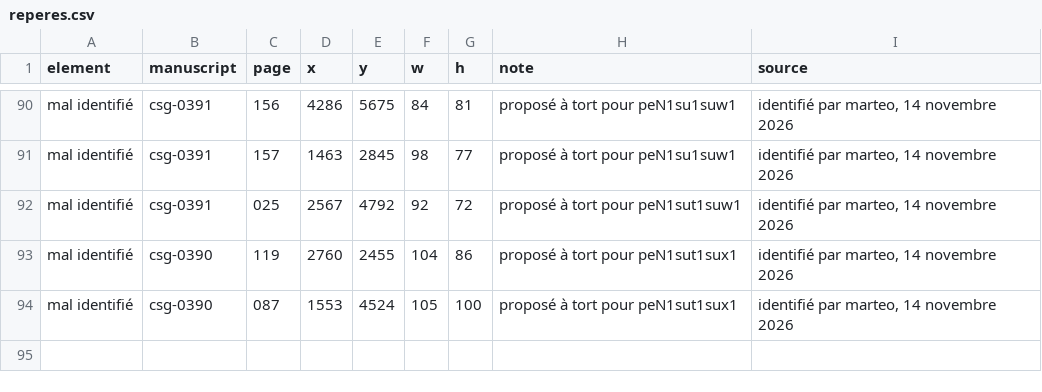
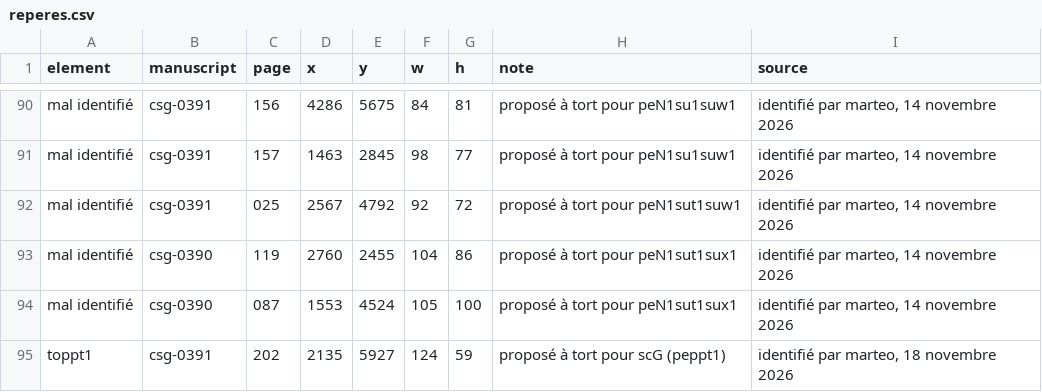
Before and after one commit to Nocturnale-Romanum/tooling, a CSV file: .claude/skills/grehartker/sources/reperes.csv, drawn as a sheet; only a part is shown, gaps mark what is left out; the diff names each change by its address in the sheet, - before the commit and + after, or states it on an @@ line.

```diff
--- a/.claude/skills/grehartker/sources/reperes.csv
+++ b/.claude/skills/grehartker/sources/reperes.csv
+row 95: toppt1 | csg-0391 | 202 | 2135 | 5927 | 124 | 59 | proposé à tort pour scG (peppt1) | identifié par marteo, 18 novembre 2026
```
Also changed, not shown: .claude/skills/grehartker/sources/exemplaires.csv, 1 other file.
